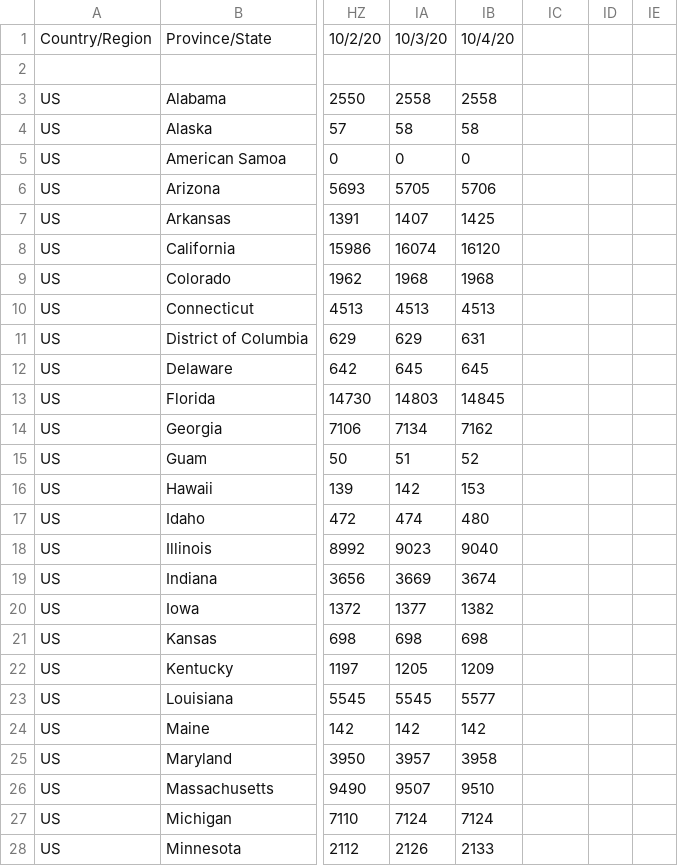
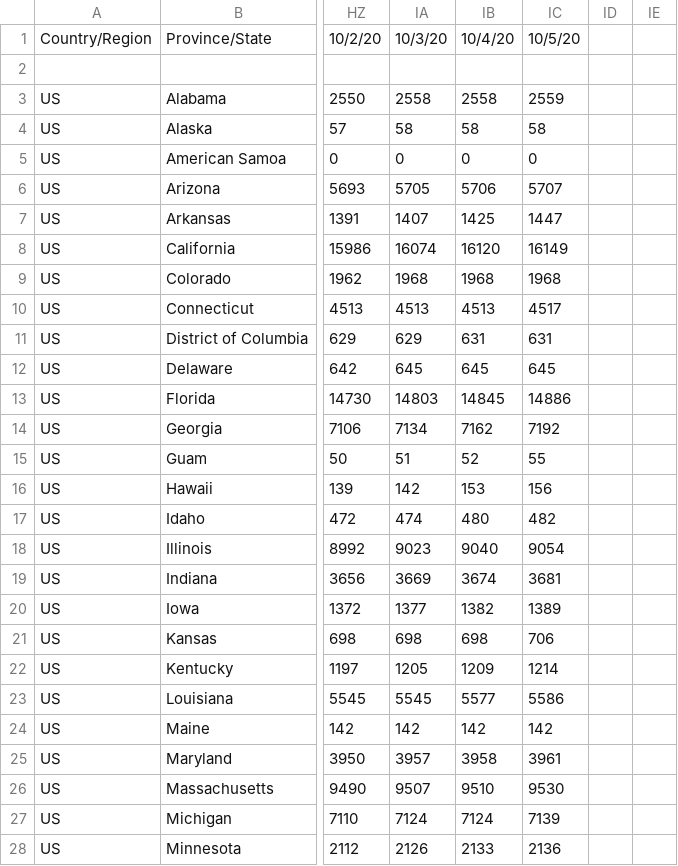
Before and after one commit to sd/covid-outbreaks, a CSV file: src/data/other.deaths.csv, drawn as a sheet; only a part is shown, gaps mark what is left out; the diff covers the shown part only; the diff names each change by its address in the sheet, - before the commit and + after, or states it on an @@ line.

```diff
--- a/src/data/other.deaths.csv
+++ b/src/data/other.deaths.csv
-IC1: (empty)
+IC1: 10/5/20
-IC3: (empty)
+IC3: 2559
-IC4: (empty)
+IC4: 58
-IC5: (empty)
+IC5: 0
-IC6: (empty)
+IC6: 5707
-IC7: (empty)
+IC7: 1447
-IC8: (empty)
+IC8: 16149
-IC9: (empty)
+IC9: 1968
-IC10: (empty)
+IC10: 4517
-IC11: (empty)
+IC11: 631
-IC12: (empty)
+IC12: 645
-IC13: (empty)
+IC13: 14886
-IC14: (empty)
+IC14: 7192
-IC15: (empty)
+IC15: 55
-IC16: (empty)
+IC16: 156
-IC17: (empty)
+IC17: 482
-IC18: (empty)
+IC18: 9054
-IC19: (empty)
+IC19: 3681
-IC20: (empty)
+IC20: 1389
-IC21: (empty)
+IC21: 706
-IC22: (empty)
+IC22: 1214
-IC23: (empty)
+IC23: 5586
-IC24: (empty)
+IC24: 142
-IC25: (empty)
+IC25: 3961
-IC26: (empty)
+IC26: 9530
-IC27: (empty)
+IC27: 7139
-IC28: (empty)
+IC28: 2136
```
Also changed, not shown: 36 edited cells elsewhere in this file, src/data/csse.deaths.csv, 1 other file.
